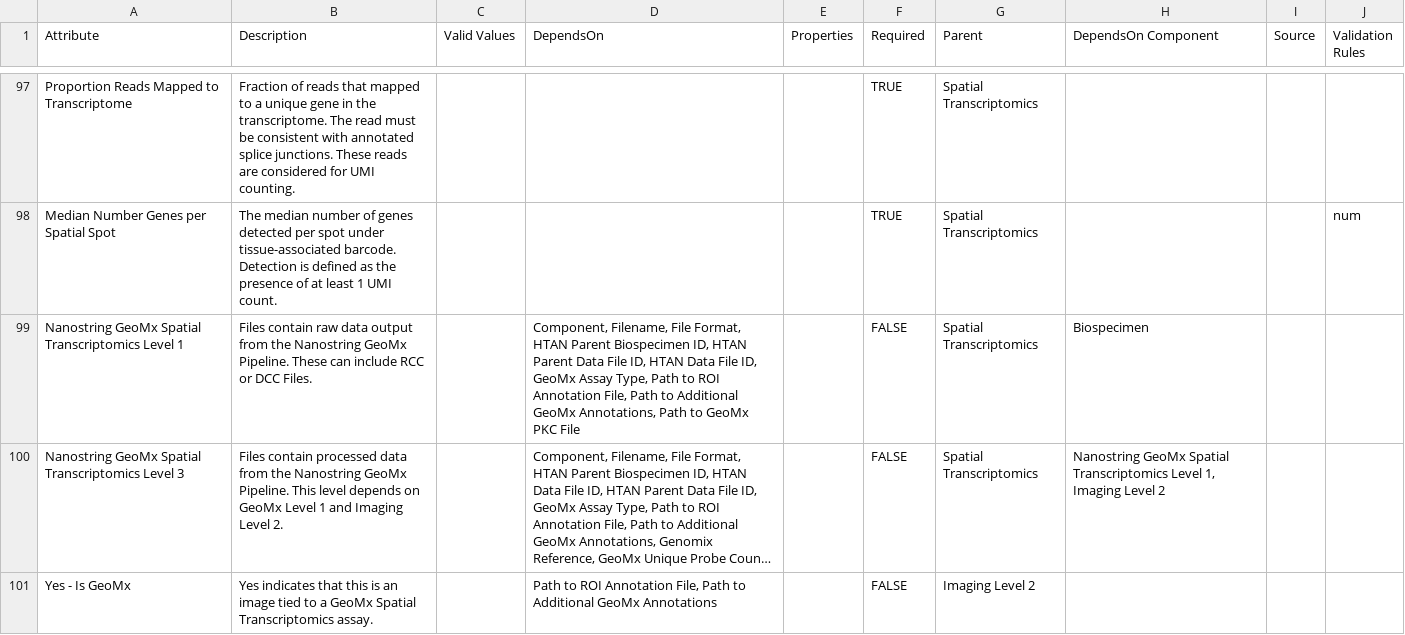
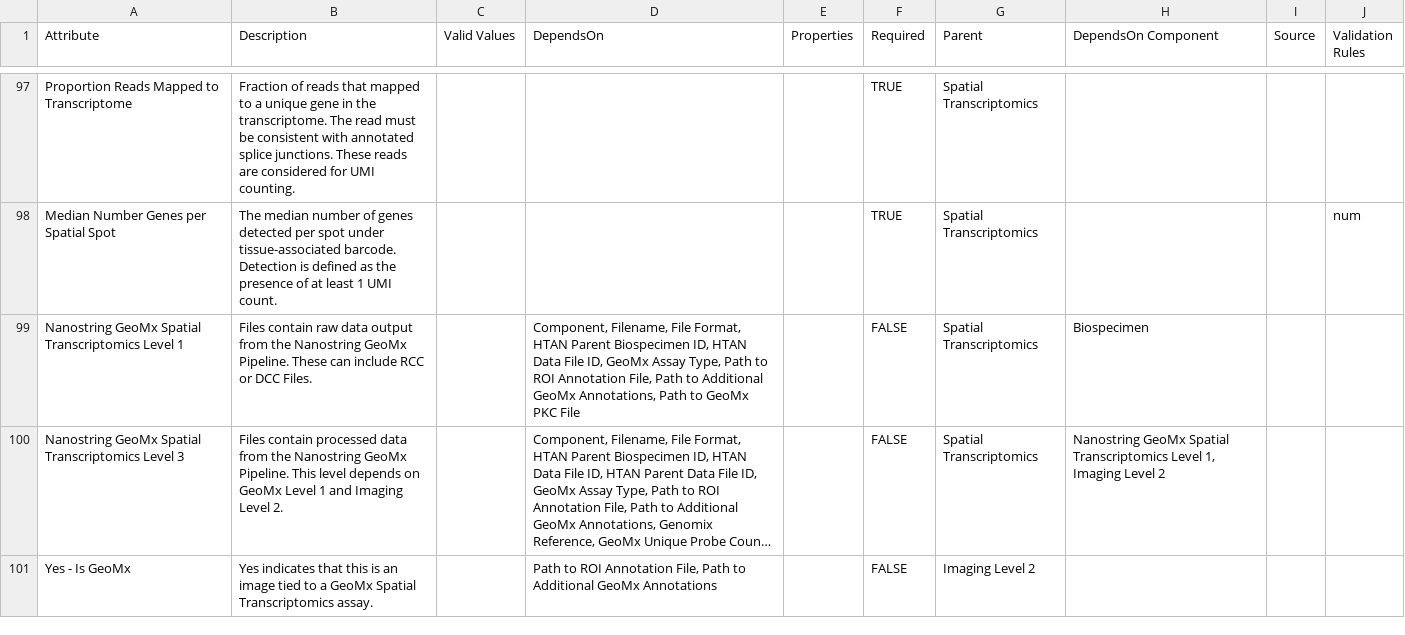
Before and after one commit to ncihtan/data-models, a CSV file: HTAN.model.csv, drawn as a sheet; only a part is shown, gaps mark what is left out; long unchanged cells end in …; the diff names each change by its address in the sheet, - before the commit and + after, or states it on an @@ line.

Commit message:
Update HTAN.model.csv

```diff
--- a/HTAN.model.csv
+++ b/HTAN.model.csv
-D99 (DependsOn): …ID, HTAN Parent Data File ID, HTAN Data File…
+D99 (DependsOn): …ID, HTAN Data File…
```
